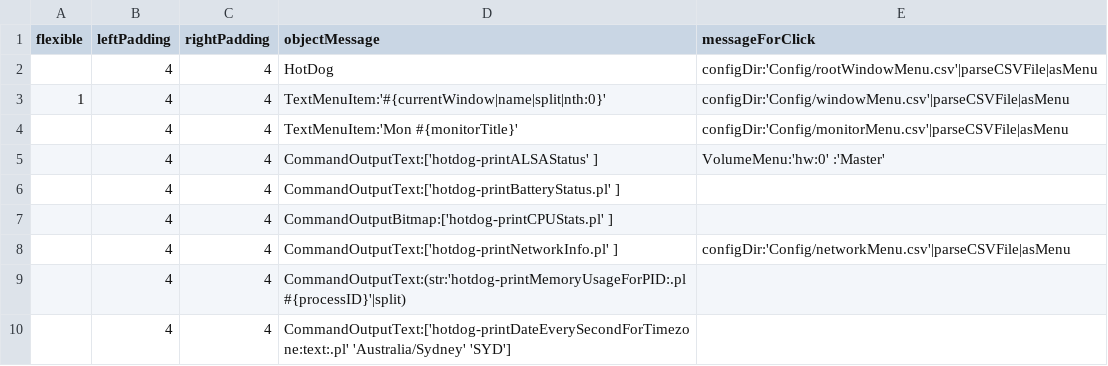
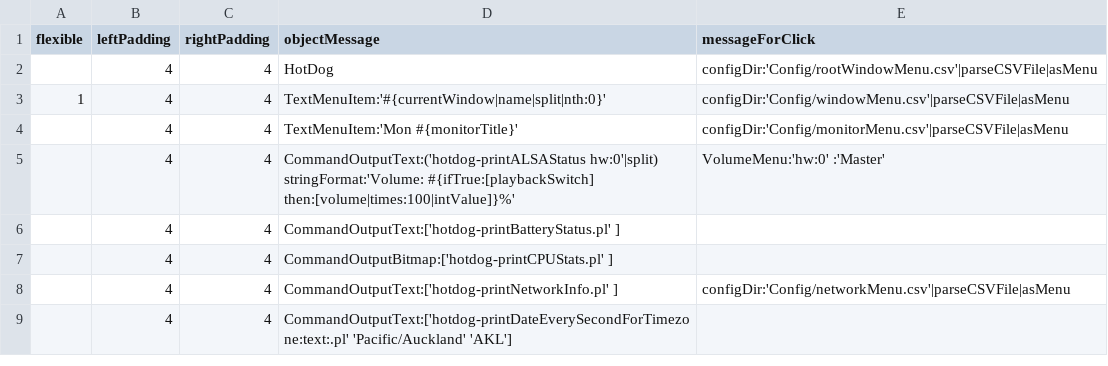
Before and after one commit to arthurchoung/HOTDOG, a CSV file: Config/menuBar.csv, drawn as a sheet.

Commit message:
Changed alsa device and time zone

```diff
--- a/Config/menuBar.csv
+++ b/Config/menuBar.csv
@@ -4,3 +4,3 @@ flexible,leftPadding,rightPadding,objectMessage,messageForClick
 ,4,4,"TextMenuItem:'Mon #{monitorTitle}'","configDir:'Config/monitorMenu.csv'|parseCSVFile|asMenu"
-,4,4,"CommandOutputText:['hotdog-printALSAStatus' ]","VolumeMenu:'hw:0' :'Master'"
+,4,4,"CommandOutputText:('hotdog-printALSAStatus hw:0'|split) stringFormat:'Volume: #{ifTrue:[playbackSwitch] then:[volume|times:100|intValue]}%'","VolumeMenu:'hw:0' :'Master'"
 ,4,4,"CommandOutputText:['hotdog-printBatteryStatus.pl' ]"
@@ -8,3 +8,2 @@ flexible,leftPadding,rightPadding,objectMessage,messageForClick
 ,4,4,"CommandOutputText:['hotdog-printNetworkInfo.pl' ]","configDir:'Config/networkMenu.csv'|parseCSVFile|asMenu"
-,4,4,"CommandOutputText:(str:'hotdog-printMemoryUsageForPID:.pl #{processID}'|split)"
-,4,4,"CommandOutputText:['hotdog-printDateEverySecondForTimezone:text:.pl' 'Australia/Sydney' 'SYD']"
+,4,4,"CommandOutputText:['hotdog-printDateEverySecondForTimezone:text:.pl' 'Pacific/Auckland' 'AKL']"
```
